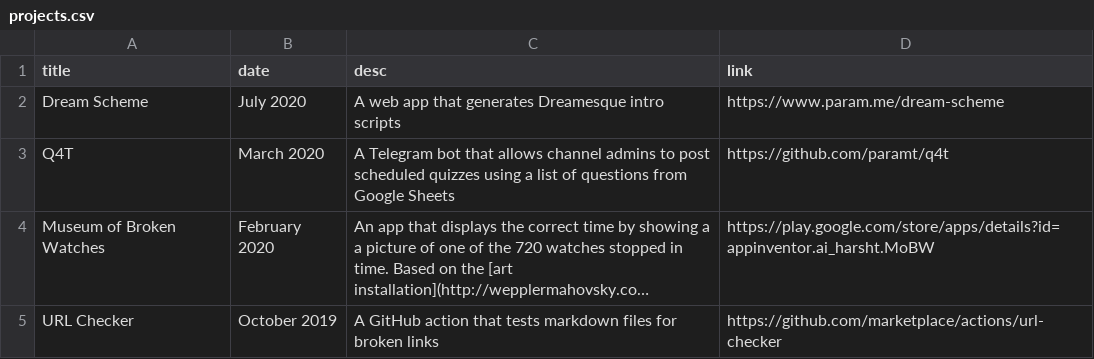
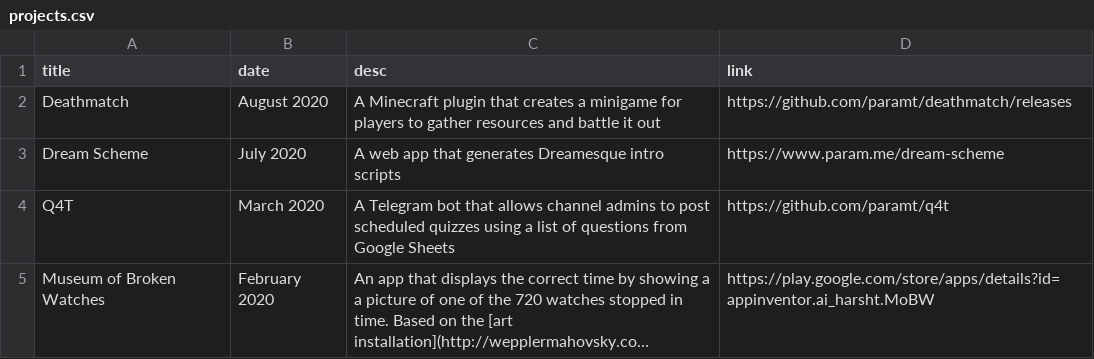
Before and after one commit to paramt/projects, a CSV file: _data/projects.csv, drawn as a sheet; only a part is shown; the shorter side is filled out with more unchanged rows; long unchanged cells end in ….

Commit message:
Add Deathmatch

```diff
--- a/_data/projects.csv
+++ b/_data/projects.csv
@@ -1,2 +1,3 @@
 title,date,desc,link
+Deathmatch,August 2020,A Minecraft plugin that creates a minigame for players to gather resources and battle it out,https://github.com/paramt/deathmatch/releases
 Dream Scheme,July 2020,A web app that generates Dreamesque intro scripts,https://www.param.me/dream-scheme
```
